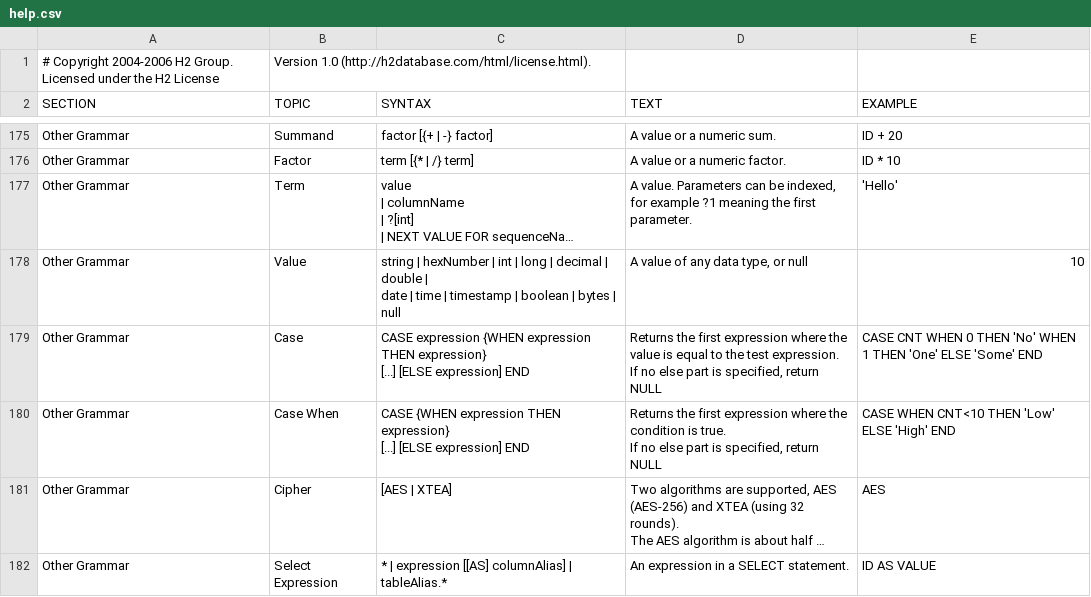
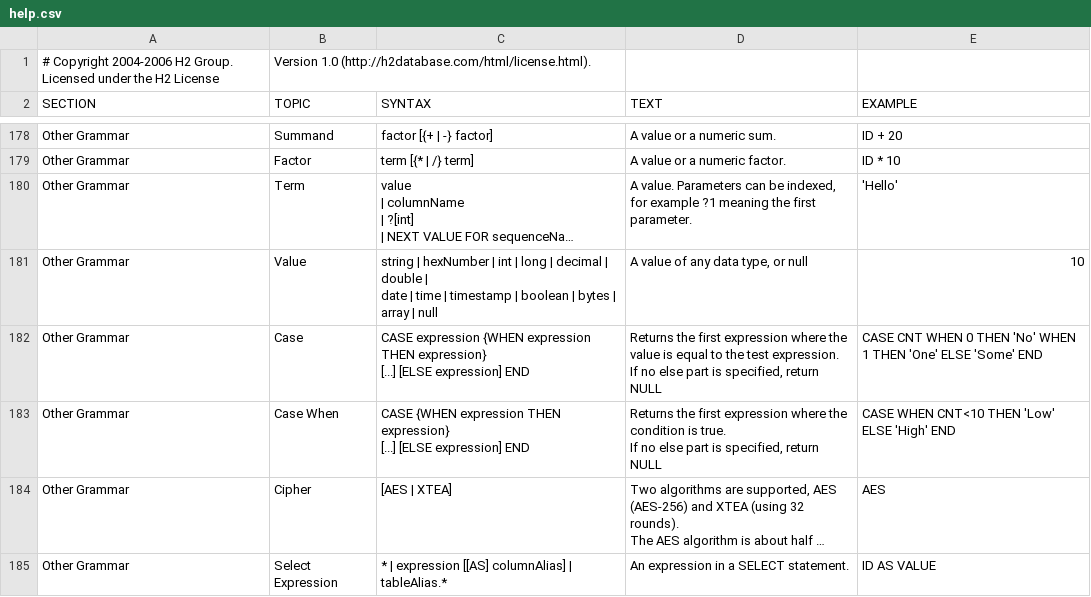
Before and after one commit to peterfich/h2database, a CSV file: h2/src/main/org/h2/res/help.csv, drawn as a sheet; only a part is shown, gaps mark what is left out; long unchanged cells end in …; addresses are those after the commit; the diff covers the shown part only; the diff names each change by its address in the sheet, - before the commit and + after, or states it on an @@ line.

```diff
--- a/h2/src/main/org/h2/res/help.csv
+++ b/h2/src/main/org/h2/res/help.csv
-C181 (SYNTAX): …bytes | null
+C181 (SYNTAX): …bytes | array | null
```
Also changed, not shown: 17 added rows and 3 edited cells elsewhere in this file, 11 other files.
